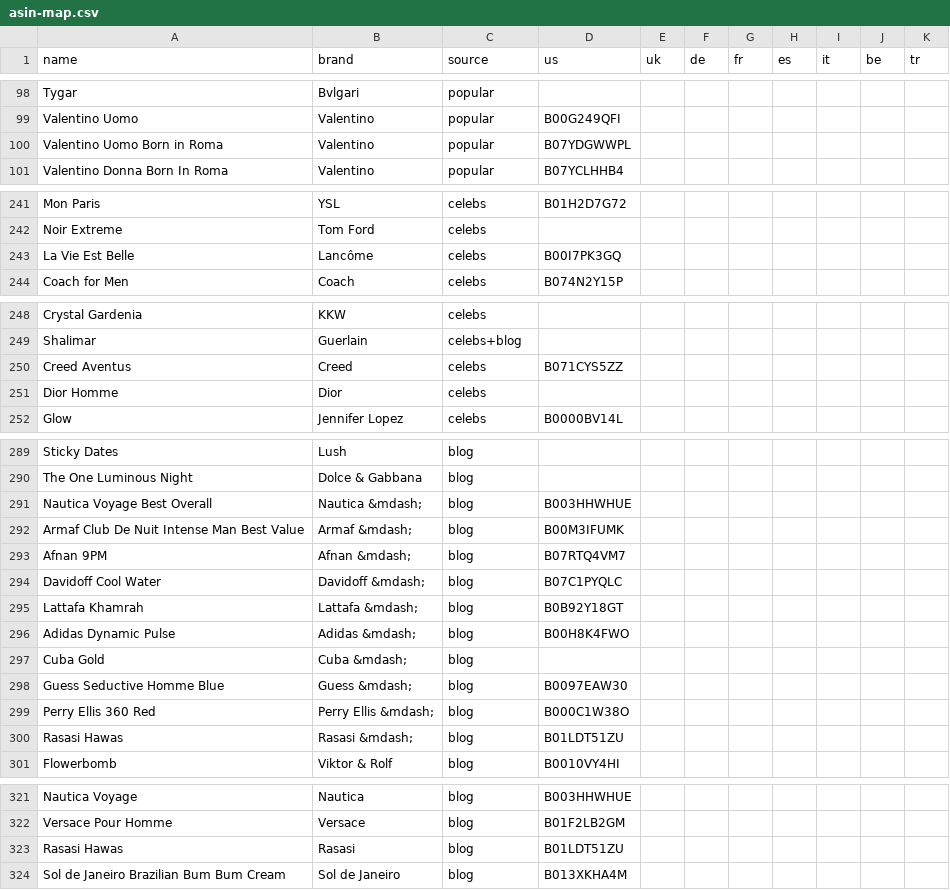
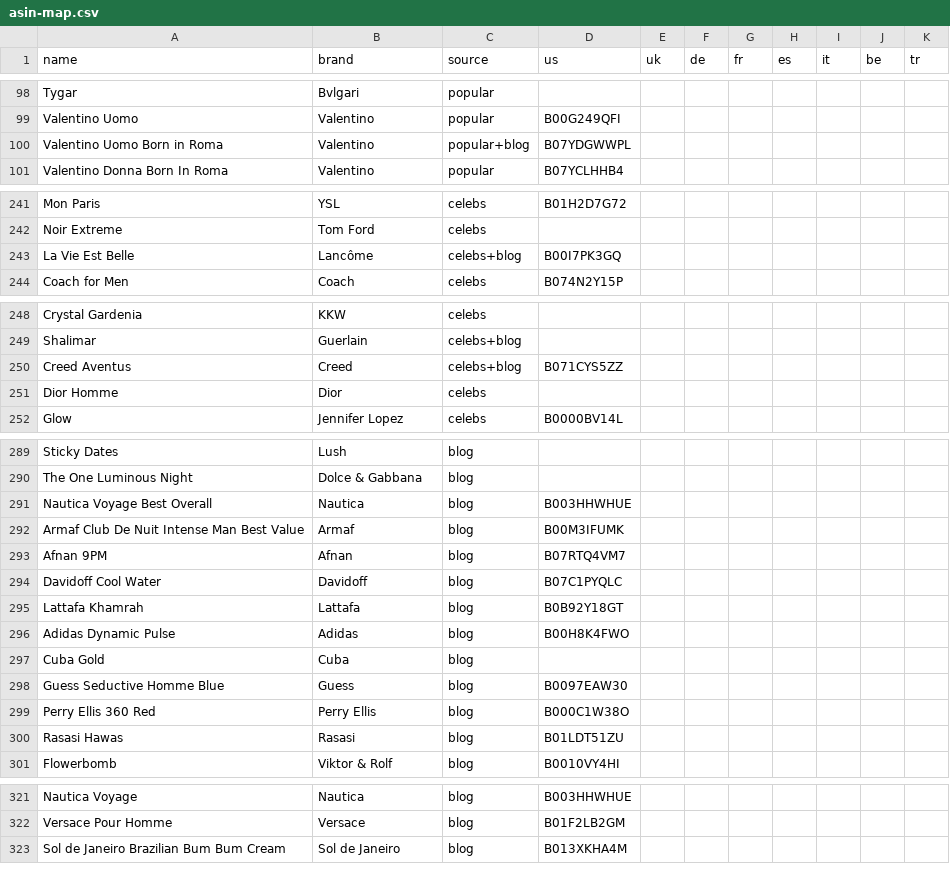
Before and after one commit to keremtoker468-dotcom/scent-wise, a CSV file: content-briefs/asin-map.csv, drawn as a sheet; only a part is shown, gaps mark what is left out; the diff covers the shown part only.

```diff
--- a/content-briefs/asin-map.csv
+++ b/content-briefs/asin-map.csv
@@ -99,3 +99,3 @@ Tygar,Bvlgari,popular,,,,,,,,
 Valentino Uomo,Valentino,popular,B00G249QFI,,,,,,,
-Valentino Uomo Born in Roma,Valentino,popular,B07YDGWWPL,,,,,,,
+Valentino Uomo Born in Roma,Valentino,popular+blog,B07YDGWWPL,,,,,,,
 Valentino Donna Born In Roma,Valentino,popular,B07YCLHHB4,,,,,,,
@@ -242,3 +242,3 @@ Mon Paris,YSL,celebs,B01H2D7G72,,,,,,,
 Noir Extreme,Tom Ford,celebs,,,,,,,,
-La Vie Est Belle,Lancôme,celebs,B00I7PK3GQ,,,,,,,
+La Vie Est Belle,Lancôme,celebs+blog,B00I7PK3GQ,,,,,,,
 Coach for Men,Coach,celebs,B074N2Y15P,,,,,,,
@@ -249,3 +249,3 @@ Crystal Gardenia,KKW,celebs,,,,,,,,
 Shalimar,Guerlain,celebs+blog,,,,,,,,
-Creed Aventus,Creed,celebs,B071CYS5ZZ,,,,,,,
+Creed Aventus,Creed,celebs+blog,B071CYS5ZZ,,,,,,,
 Dior Homme,Dior,celebs,,,,,,,,
@@ -290,12 +290,12 @@ Sticky Dates,Lush,blog,,,,,,,,
 The One Luminous Night,Dolce & Gabbana,blog,,,,,,,,
-Nautica Voyage Best Overall,Nautica &mdash;,blog,B003HHWHUE,,,,,,,
-Armaf Club De Nuit Intense Man Best Value,Armaf &mdash;,blog,B00M3IFUMK,,,,,,,
-Afnan 9PM,Afnan &mdash;,blog,B07RTQ4VM7,,,,,,,
-Davidoff Cool Water,Davidoff &mdash;,blog,B07C1PYQLC,,,,,,,
-Lattafa Khamrah,Lattafa &mdash;,blog,B0B92Y18GT,,,,,,,
-Adidas Dynamic Pulse,Adidas &mdash;,blog,B00H8K4FWO,,,,,,,
-Cuba Gold,Cuba &mdash;,blog,,,,,,,,
-Guess Seductive Homme Blue,Guess &mdash;,blog,B0097EAW30,,,,,,,
-Perry Ellis 360 Red,Perry Ellis &mdash;,blog,B000C1W38O,,,,,,,
-Rasasi Hawas,Rasasi &mdash;,blog,B01LDT51ZU,,,,,,,
+Nautica Voyage Best Overall,Nautica,blog,B003HHWHUE,,,,,,,
+Armaf Club De Nuit Intense Man Best Value,Armaf,blog,B00M3IFUMK,,,,,,,
+Afnan 9PM,Afnan,blog,B07RTQ4VM7,,,,,,,
+Davidoff Cool Water,Davidoff,blog,B07C1PYQLC,,,,,,,
+Lattafa Khamrah,Lattafa,blog,B0B92Y18GT,,,,,,,
+Adidas Dynamic Pulse,Adidas,blog,B00H8K4FWO,,,,,,,
+Cuba Gold,Cuba,blog,,,,,,,,
+Guess Seductive Homme Blue,Guess,blog,B0097EAW30,,,,,,,
+Perry Ellis 360 Red,Perry Ellis,blog,B000C1W38O,,,,,,,
+Rasasi Hawas,Rasasi,blog,B01LDT51ZU,,,,,,,
 Flowerbomb,Viktor & Rolf,blog,B0010VY4HI,,,,,,,
@@ -322,3 +322,2 @@ Nautica Voyage,Nautica,blog,B003HHWHUE,,,,,,,
 Versace Pour Homme,Versace,blog,B01F2LB2GM,,,,,,,
-Rasasi Hawas,Rasasi,blog,B01LDT51ZU,,,,,,,
 Sol de Janeiro Brazilian Bum Bum Cream,Sol de Janeiro,blog,B013XKHA4M,,,,,,,
```
Also changed, not shown: 6 removed rows and 14 edited cells elsewhere in this file, 3 other files.
